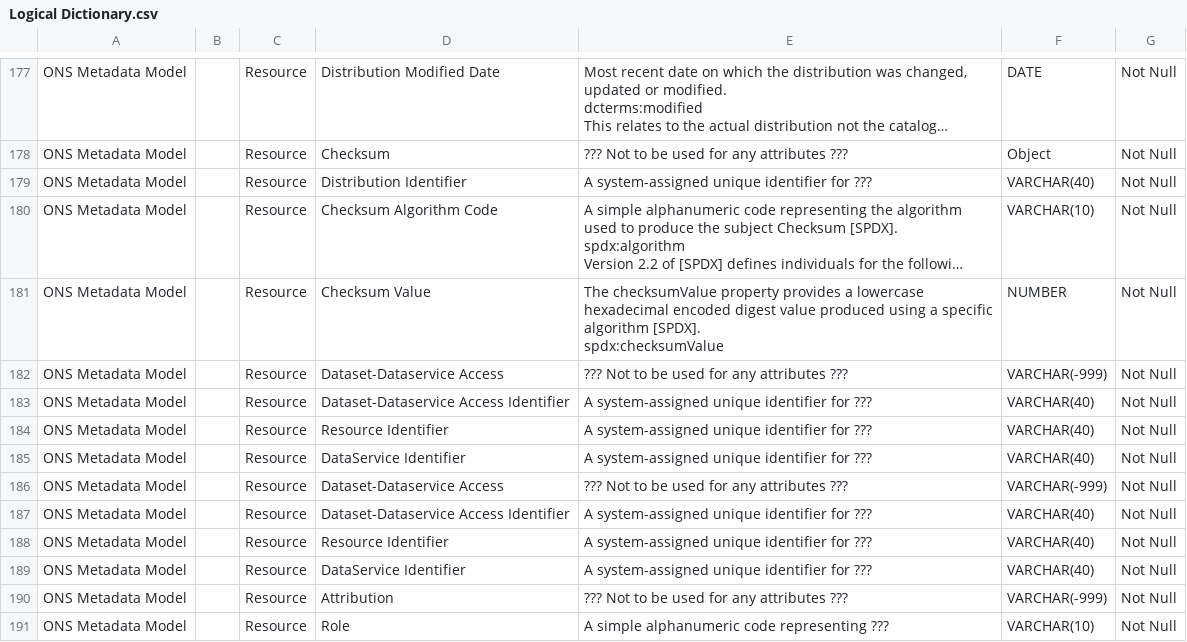
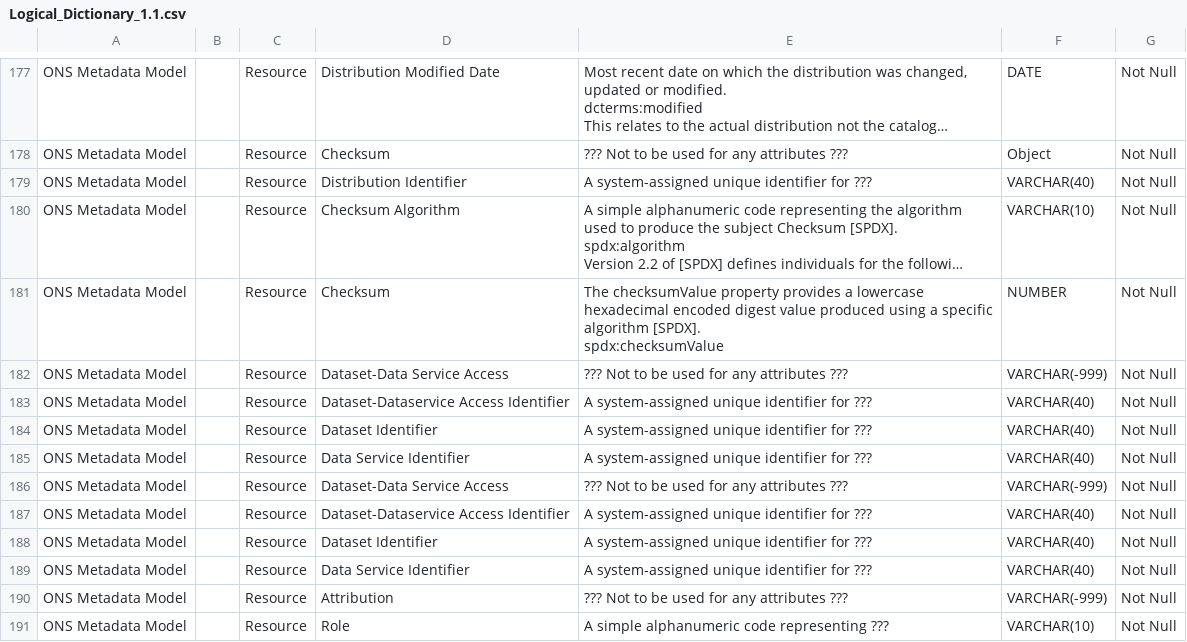
Before and after one commit to ONSdigital/enterprise_metadata_model_updates, a CSV file: reports/Logical_Dictionary_1.1.csv (was reports/Logical Dictionary.csv), drawn as a sheet; only a part is shown, gaps mark what is left out; long unchanged cells end in …; the diff covers the shown part only; the diff names each change by its address in the sheet, - before the commit and + after, or states it on an @@ line.

```diff
--- a/reports/Logical Dictionary.csv
+++ b/reports/Logical_Dictionary_1.1.csv
-D180: Checksum Algorithm Code
+D180: Checksum Algorithm
-D181: Checksum Value
+D181: Checksum
-D182: Dataset-Dataservice Access
+D182: Dataset-Data Service Access
-D184: Resource Identifier
+D184: Dataset Identifier
-D185: DataService Identifier
+D185: Data Service Identifier
-D186: Dataset-Dataservice Access
+D186: Dataset-Data Service Access
-D188: Resource Identifier
+D188: Dataset Identifier
-D189: DataService Identifier
+D189: Data Service Identifier
```
Also changed, not shown: 6 added rows and 94 edited cells elsewhere in this file, reports/Entity_Definitions_1.1.csv, reports/Physical_Dictionary_ 1.1.csv, 12 other files.
